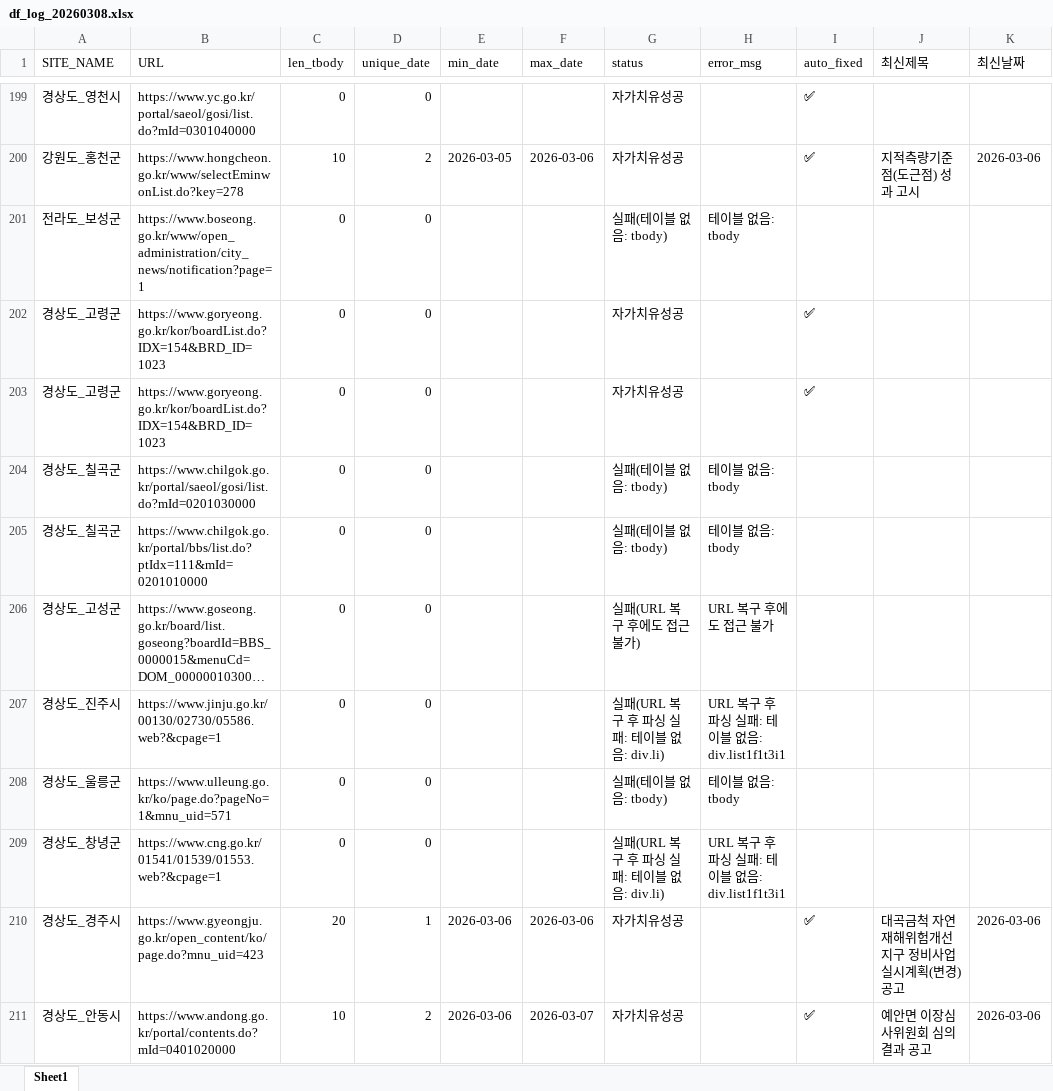
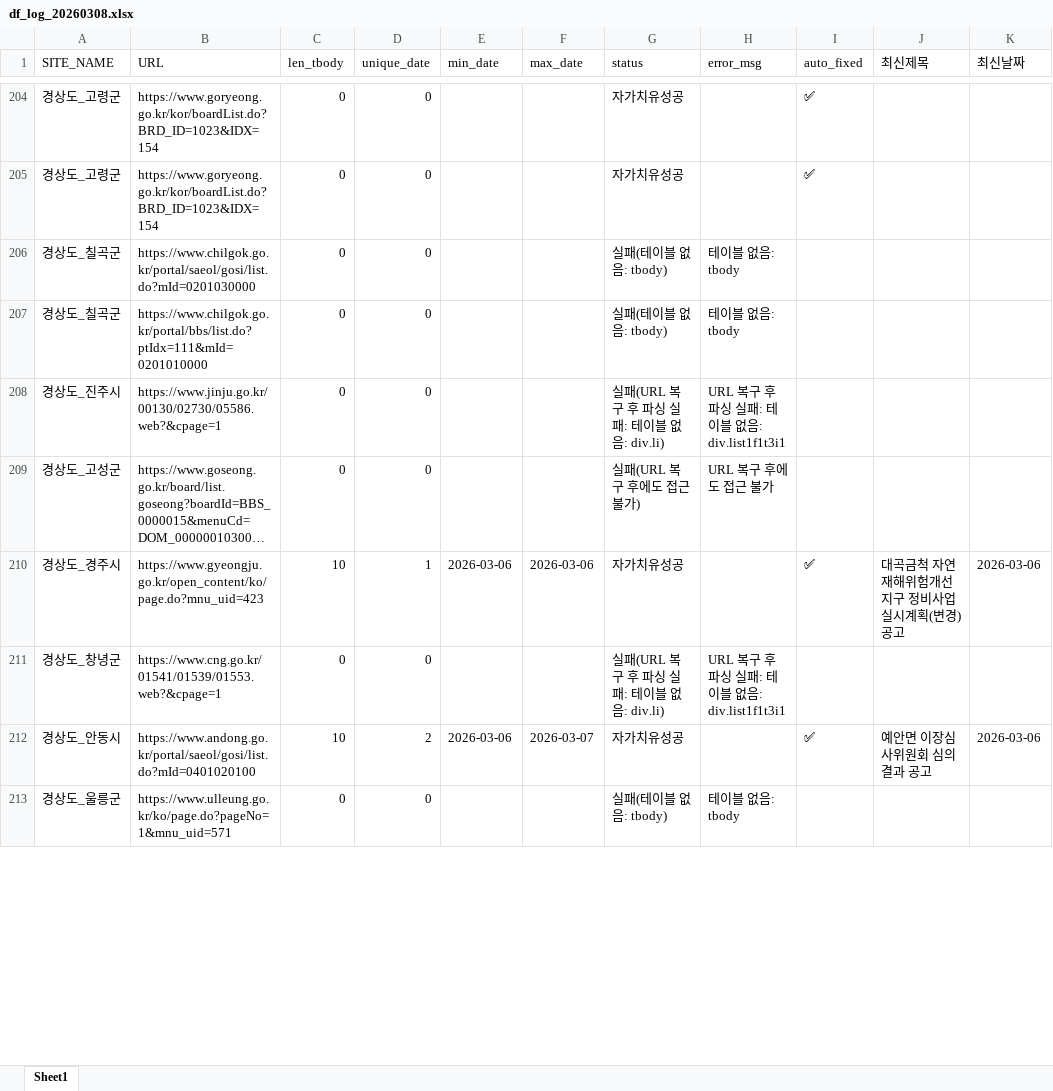
Before and after one commit to kangdotsukha-oss/crawl-project, an Excel workbook: df_log_20260308.xlsx, sheet Sheet1, drawn as a sheet; only a part is shown, gaps mark what is left out; long unchanged cells end in …; values as stored, in another font and other column widths than the file's, no borders; removed rows and columns are numbered as before the commit, all else as after; the diff covers the shown part only; the diff names each change by its address in the sheet, - before the commit and + after, or states it on an @@ line.

```diff
--- a/df_log_20260308.xlsx (sheet Sheet1)
+++ b/df_log_20260308.xlsx (sheet Sheet1)
-row 199: 경상도_영천시 | https://www.yc.go.kr/portal/saeol/gosi/list.do?mId=0301040000 | 0 | 0 |  |  | 자가치유성공 |  | ✅
-row 200: 강원도_홍천군 | https://www.hongcheon.go.kr/www/selectEminwonList.do?key=278 | 10 | 2 | 2026-03-05 | 2026-03-06 | 자가치유성공 |  | ✅ | 지적측량기준점(도근점) 성과 고시 | 2026-03-06
-row 201: 전라도_보성군 | https://www.boseong.go.kr/www/open_administration/city_news/notification?page=1 | 0 | 0 |  |  | 실패(테이블 없음: tbody) | 테이블 없음: tbody
-B204:B205 (URL): https://www.goryeong.go.kr/kor/boardList.do?IDX=154&BRD_ID=1023
+B204:B205 (URL): https://www.goryeong.go.kr/kor/boardList.do?BRD_ID=1023&IDX=154
@@ row 207 moved to row 208: 경상도_진주시 @@
+row 210: 경상도_경주시 | https://www.gyeongju.go.kr/open_content/ko/page.do?mnu_uid=423 | 10 | 1 | 2026-03-06 | 2026-03-06 | 자가치유성공 |  | ✅ | 대곡금척 자연재해위험개선지구 정비사업 실시계획(변경) 공고 | 2026-03-06
@@ row 209 moved to row 211: 경상도_창녕군 @@
+row 212: 경상도_안동시 | https://www.andong.go.kr/portal/saeol/gosi/list.do?mId=0401020100 | 10 | 2 | 2026-03-06 | 2026-03-07 | 자가치유성공 |  | ✅ | 예안면 이장심사위원회 심의 결과 공고 | 2026-03-06
-row 210: 경상도_경주시 | https://www.gyeongju.go.kr/open_content/ko/page.do?mnu_uid=423 | 20 | 1 | 2026-03-06 | 2026-03-06 | 자가치유성공 |  | ✅ | 대곡금척 자연재해위험개선지구 정비사업 실시계획(변경) 공고 | 2026-03-06
-row 211: 경상도_안동시 | https://www.andong.go.kr/portal/contents.do?mId=0401020000 | 10 | 2 | 2026-03-06 | 2026-03-07 | 자가치유성공 |  | ✅ | 예안면 이장심사위원회 심의 결과 공고 | 2026-03-06
```
Also changed, not shown: 27 added rows, 24 removed rows, 66 moved rows and 52 edited cells elsewhere in this sheet, df_list_20260308.xlsx, 1 other file.
